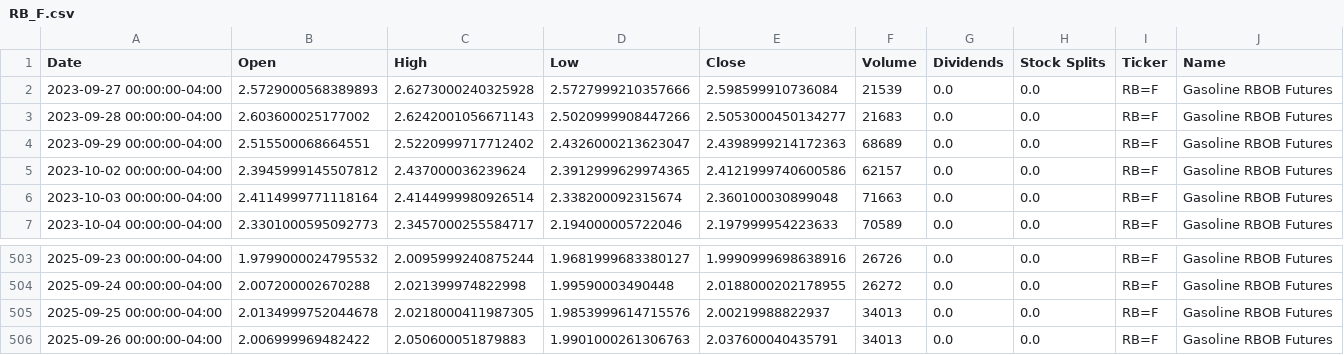
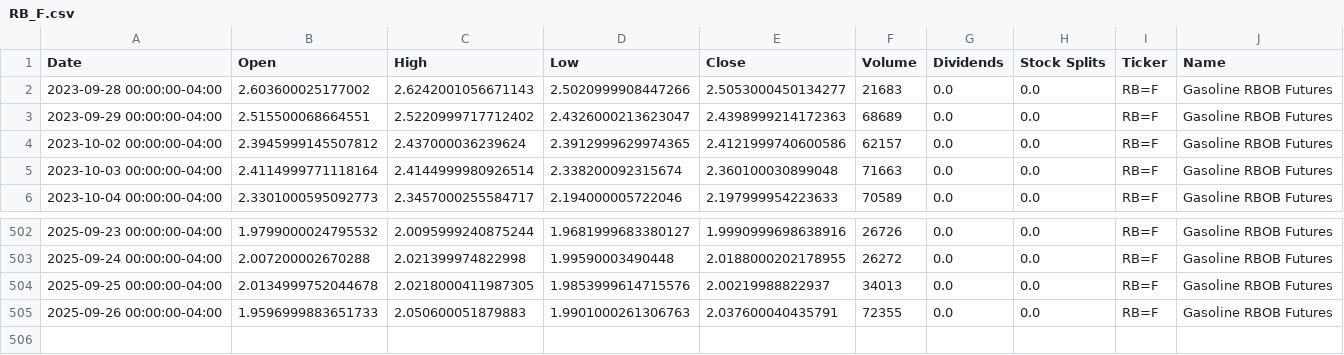
Before and after one commit to dylanmcd0/energy-analysis, a CSV file: data/financial/yfinance/RB_F.csv, drawn as a sheet; only a part is shown, gaps mark what is left out.

```diff
--- a/data/financial/yfinance/RB_F.csv
+++ b/data/financial/yfinance/RB_F.csv
@@ -1,3 +1,2 @@
 Date,Open,High,Low,Close,Volume,Dividends,Stock Splits,Ticker,Name
-2023-09-27 00:00:00-04:00,2.5729000568389893,2.6273000240325928,2.5727999210357666,2.598599910736084,21539,0.0,0.0,RB=F,Gasoline RBOB Futures
 2023-09-28 00:00:00-04:00,2.603600025177002,2.6242001056671143,2.5020999908447266,2.5053000450134277,21683,0.0,0.0,RB=F,Gasoline RBOB Futures
@@ -505,2 +504,2 @@ Date,Open,High,Low,Close,Volume,Dividends,Stock Splits,Ticker,Name
 2025-09-25 00:00:00-04:00,2.0134999752044678,2.0218000411987305,1.9853999614715576,2.00219988822937,34013,0.0,0.0,RB=F,Gasoline RBOB Futures
-2025-09-26 00:00:00-04:00,2.006999969482422,2.050600051879883,1.9901000261306763,2.037600040435791,34013,0.0,0.0,RB=F,Gasoline RBOB Futures
+2025-09-26 00:00:00-04:00,1.9596999883651733,2.050600051879883,1.9901000261306763,2.037600040435791,72355,0.0,0.0,RB=F,Gasoline RBOB Futures
```
Also changed, not shown: data/financial/yfinance/BZ_F.csv, data/financial/yfinance/CL_F.csv, 14 other files.
